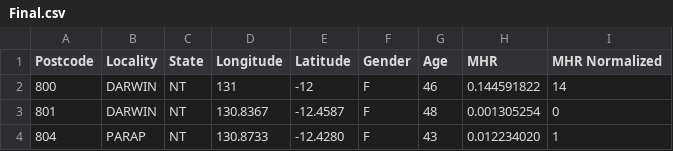
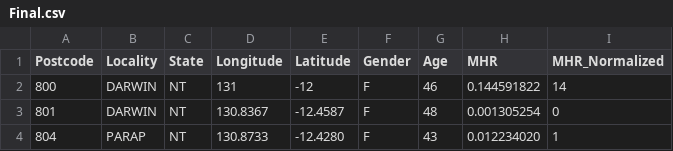
Before and after one commit to JoshLake154/Capstone, a CSV file: Final.csv, drawn as a sheet; only a part is shown.

Commit message:
Add files via upload

```diff
--- a/Final.csv
+++ b/Final.csv
@@ -1,2 +1,2 @@
-Postcode,Locality,State,Longitude,Latitude,Gender,Age,MHR,MHR Normalized
+Postcode,Locality,State,Longitude,Latitude,Gender,Age,MHR,MHR_Normalized
 800,DARWIN,NT,131,-12,F,46,0.144591822,14
```
